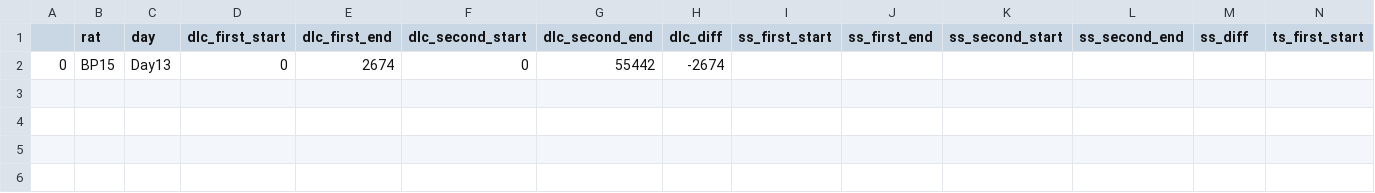
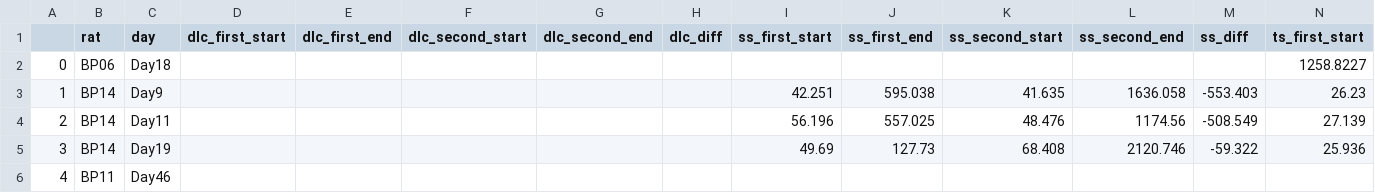
Before and after one commit to catherinecshi/VTE_Analysis, a CSV file: diff_info_2.csv, drawn as a sheet; only a part is shown; removed rows and columns are numbered as before the commit, all else as after; rows hold the shown columns only; the diff names each change by its address in the sheet, - before the commit and + after, or states it on an @@ line.

```diff
--- a/diff_info_2.csv
+++ b/diff_info_2.csv
-row 2: 0 | BP15 | Day13 | 0 | 2674 | 0 | 55442 | -2674
+row 2: 0 | BP06 | Day18 |  |  |  |  |  |  |  |  |  |  | 1258.8227
+row 3: 1 | BP14 | Day9 |  |  |  |  |  | 42.251 | 595.038 | 41.635 | 1636.058 | -553.403 | 26.23
+row 4: 2 | BP14 | Day11 |  |  |  |  |  | 56.196 | 557.025 | 48.476 | 1174.56 | -508.549 | 27.139
+row 5: 3 | BP14 | Day19 |  |  |  |  |  | 49.69 | 127.73 | 68.408 | 2120.746 | -59.322 | 25.936
+row 6: 4 | BP11 | Day46
```
Also changed, not shown: 11 other files.
